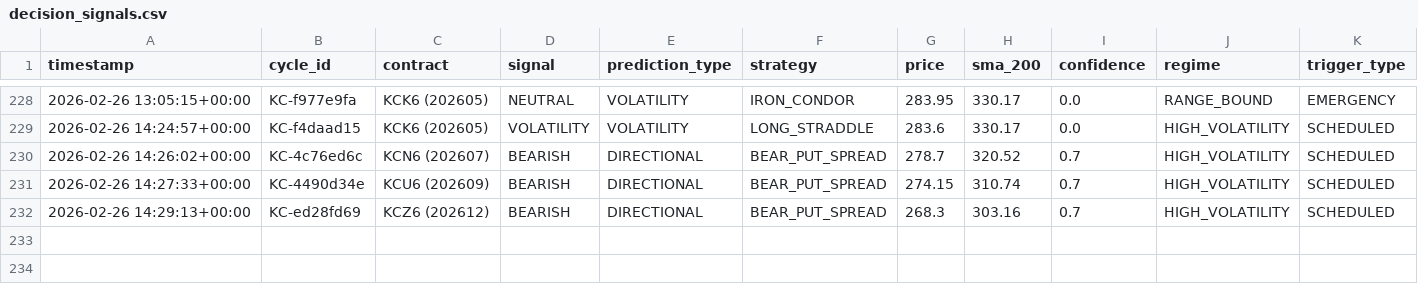
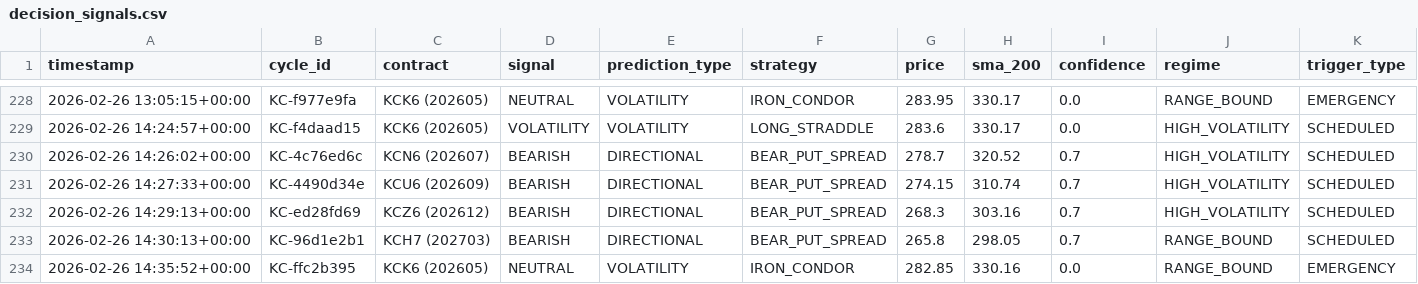
Before and after one commit to rozavala/real_options, a CSV file: prod/decision_signals.csv, drawn as a sheet; only a part is shown, gaps mark what is left out; the diff names each change by its address in the sheet, - before the commit and + after, or states it on an @@ line.

```diff
--- a/prod/decision_signals.csv
+++ b/prod/decision_signals.csv
+row 233: 2026-02-26 14:30:13+00:00 | KC-96d1e2b1 | KCH7 (202703) | BEARISH | DIRECTIONAL | BEAR_PUT_SPREAD | 265.8 | 298.05 | 0.7 | RANGE_BOUND | SCHEDULED
+row 234: 2026-02-26 14:35:52+00:00 | KC-ffc2b395 | KCK6 (202605) | NEUTRAL | VOLATILITY | IRON_CONDOR | 282.85 | 330.16 | 0.0 | RANGE_BOUND | EMERGENCY
```
Also changed, not shown: prod/data/agent_accuracy_structured.csv, prod/data/weight_evolution.csv, 15 other files.
